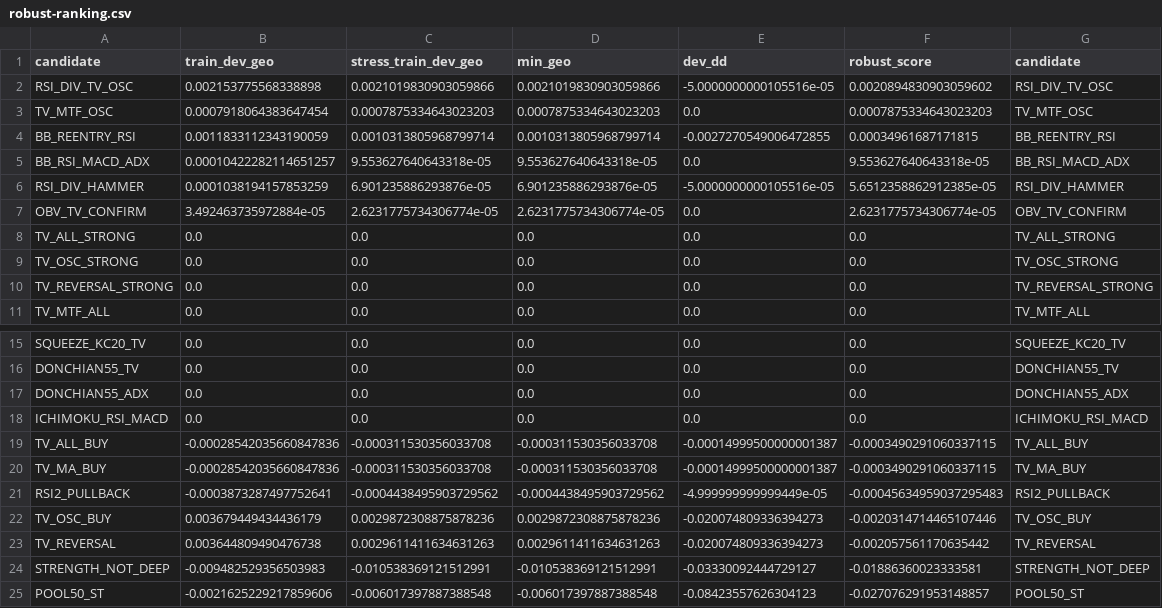
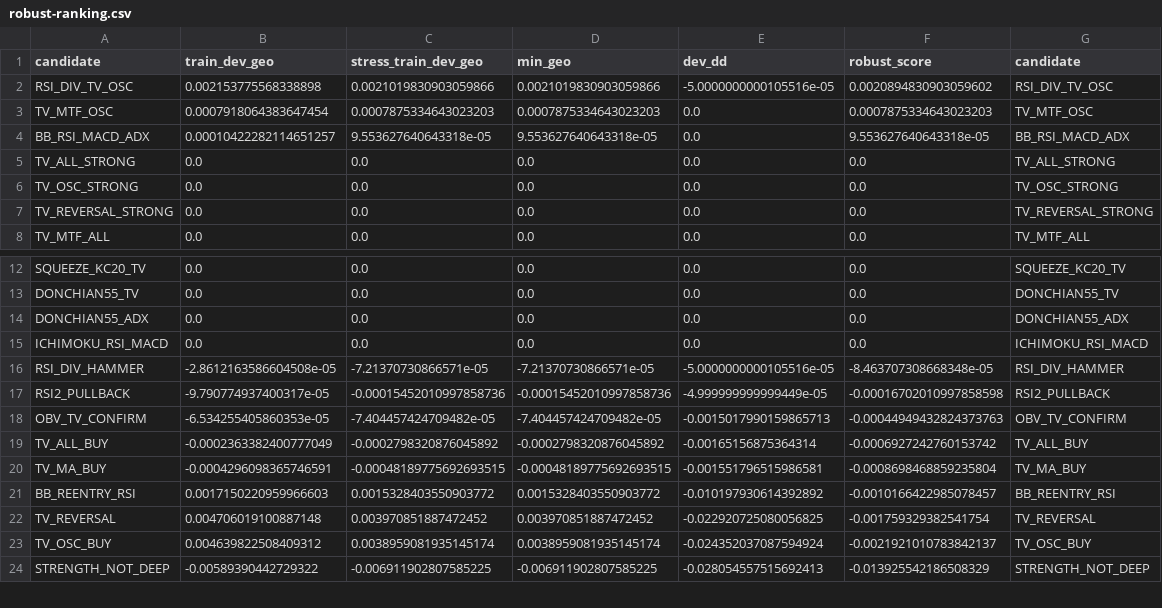
Before and after one commit to sakdiphongkan-ops/ceos-platform, a CSV file: research-results/luna-tradingview-v1/robust-ranking.csv, drawn as a sheet; only a part is shown, gaps mark what is left out; the diff covers the shown part only.

```diff
--- a/research-results/luna-tradingview-v1/robust-ranking.csv
+++ b/research-results/luna-tradingview-v1/robust-ranking.csv
@@ -3,6 +3,3 @@ RSI_DIV_TV_OSC,0.002153775568338898,0.0021019830903059866,0.0021019830903059866,
 TV_MTF_OSC,0.0007918064383647454,0.0007875334643023203,0.0007875334643023203,0.0,0.0007875334643023203,TV_MTF_OSC
-BB_REENTRY_RSI,0.0011833112343190059,0.0010313805968799714,0.0010313805968799714,-0.0027270549006472855,0.00034961687171815,BB_REENTRY_RSI
 BB_RSI_MACD_ADX,0.00010422282114651257,9.553627640643318e-05,9.553627640643318e-05,0.0,9.553627640643318e-05,BB_RSI_MACD_ADX
-RSI_DIV_HAMMER,0.0001038194157853259,6.901235886293876e-05,6.901235886293876e-05,-5.0000000000105516e-05,5.6512358862912385e-05,RSI_DIV_HAMMER
-OBV_TV_CONFIRM,3.492463735972884e-05,2.6231775734306774e-05,2.6231775734306774e-05,0.0,2.6231775734306774e-05,OBV_TV_CONFIRM
 TV_ALL_STRONG,0.0,0.0,0.0,0.0,0.0,TV_ALL_STRONG
@@ -18,8 +15,10 @@ DONCHIAN55_ADX,0.0,0.0,0.0,0.0,0.0,DONCHIAN55_ADX
 ICHIMOKU_RSI_MACD,0.0,0.0,0.0,0.0,0.0,ICHIMOKU_RSI_MACD
-TV_ALL_BUY,-0.00028542035660847836,-0.000311530356033708,-0.000311530356033708,-0.00014999500000001387,-0.0003490291060337115,TV_ALL_BUY
-TV_MA_BUY,-0.00028542035660847836,-0.000311530356033708,-0.000311530356033708,-0.00014999500000001387,-0.0003490291060337115,TV_MA_BUY
-RSI2_PULLBACK,-0.0003873287497752641,-0.0004438495903729562,-0.0004438495903729562,-4.999999999999449e-05,-0.00045634959037295483,RSI2_PULLBACK
-TV_OSC_BUY,0.003679449434436179,0.0029872308875878236,0.0029872308875878236,-0.020074809336394273,-0.0020314714465107446,TV_OSC_BUY
-TV_REVERSAL,0.003644809490476738,0.0029611411634631263,0.0029611411634631263,-0.020074809336394273,-0.002057561170635442,TV_REVERSAL
-STRENGTH_NOT_DEEP,-0.009482529356503983,-0.010538369121512991,-0.010538369121512991,-0.03330092444729127,-0.01886360023333581,STRENGTH_NOT_DEEP
-POOL50_ST,-0.0021625229217859606,-0.006017397887388548,-0.006017397887388548,-0.08423557626304123,-0.027076291953148857,POOL50_ST
+RSI_DIV_HAMMER,-2.8612163586604508e-05,-7.21370730866571e-05,-7.21370730866571e-05,-5.0000000000105516e-05,-8.463707308668348e-05,RSI_DIV_HAMMER
+RSI2_PULLBACK,-9.790774937400317e-05,-0.00015452010997858736,-0.00015452010997858736,-4.999999999999449e-05,-0.00016702010997858598,RSI2_PULLBACK
+OBV_TV_CONFIRM,-6.534255405860353e-05,-7.404457424709482e-05,-7.404457424709482e-05,-0.0015017990159865713,-0.00044949432824373763,OBV_TV_CONFIRM
+TV_ALL_BUY,-0.0002363382400777049,-0.0002798320876045892,-0.0002798320876045892,-0.00165156875364314,-0.0006927242760153742,TV_ALL_BUY
+TV_MA_BUY,-0.0004296098365746591,-0.00048189775692693515,-0.00048189775692693515,-0.001551796515986581,-0.0008698468859235804,TV_MA_BUY
+BB_REENTRY_RSI,0.0017150220959966603,0.0015328403550903772,0.0015328403550903772,-0.010197930614392892,-0.0010166422985078457,BB_REENTRY_RSI
+TV_REVERSAL,0.004706019100887148,0.003970851887472452,0.003970851887472452,-0.022920725080056825,-0.001759329382541754,TV_REVERSAL
+TV_OSC_BUY,0.004639822508409312,0.0038959081935145174,0.0038959081935145174,-0.024352037087594924,-0.0021921010783842137,TV_OSC_BUY
+STRENGTH_NOT_DEEP,-0.00589390442729322,-0.006911902807585225,-0.006911902807585225,-0.028054557515692413,-0.013925542186508329,STRENGTH_NOT_DEEP
```
Also changed, not shown: 5 added rows, 4 removed rows and 35 edited cells elsewhere in this file.
